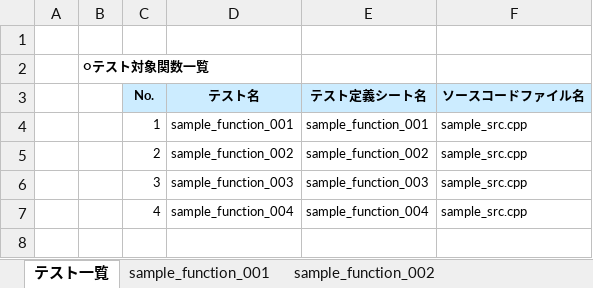
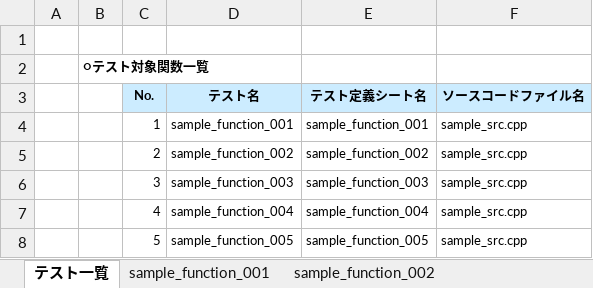
Before and after one commit to CountrySideEngineer/AutoTestPrep, an Excel workbook: doc/sample/test_sample_input/google_test_sample_data.xlsx, sheet テスト一覧, drawn as a sheet; values as stored, in another font and other column widths than the file's, no borders; the diff names each change by its address in the sheet, - before the commit and + after, or states it on an @@ line.

Commit message:
Update samples. Add "sample_function_005" to google_test_sample_data.xlsx. This is to show code the application will generate if the data type of argument in test target function is void with pointer.

```diff
--- a/doc/sample/test_sample_input/google_test_sample_data.xlsx (sheet テスト一覧)
+++ b/doc/sample/test_sample_input/google_test_sample_data.xlsx (sheet テスト一覧)
+row 8:  |  | 5 | sample_function_005 | sample_function_005 | sample_src.cpp
```
Also changed, not shown: other sheet tabs, 2 other files.
